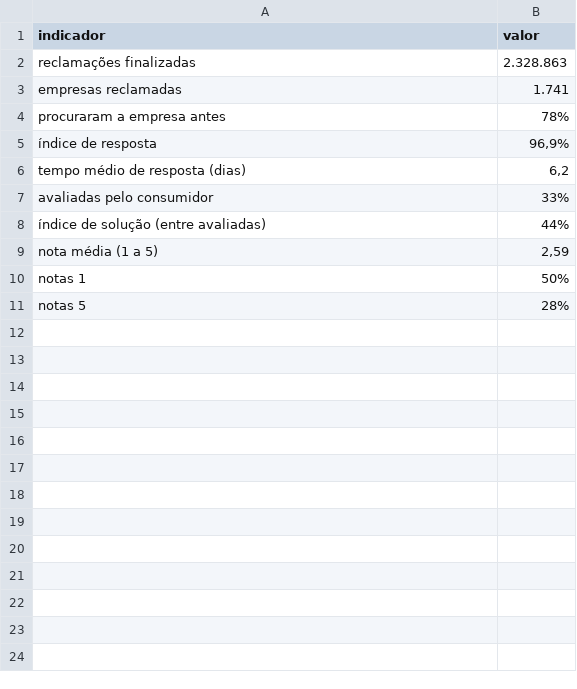
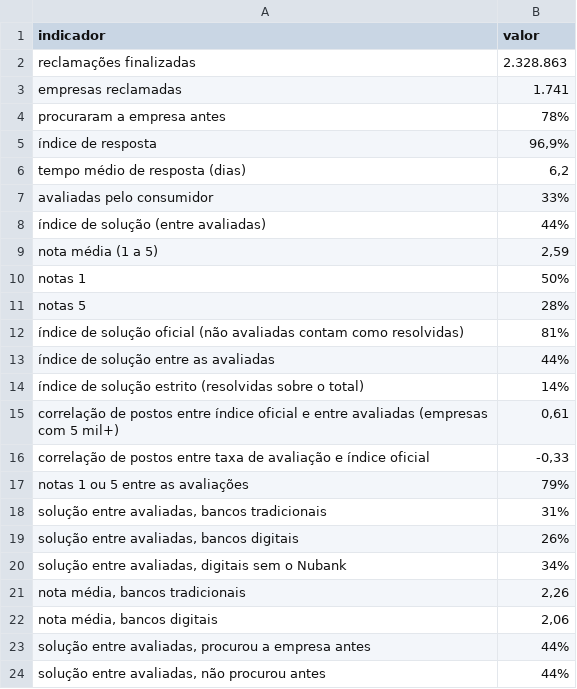
Before and after one commit to eduardopagvieira/consumidor, a CSV file: resultados/resumo.csv, drawn as a sheet.

```diff
--- a/resultados/resumo.csv
+++ b/resultados/resumo.csv
@@ -11 +11,14 @@ notas 1,50%
 notas 5,28%
+índice de solução oficial (não avaliadas contam como resolvidas),81%
+índice de solução entre as avaliadas,44%
+índice de solução estrito (resolvidas sobre o total),14%
+correlação de postos entre índice oficial e entre avaliadas (empresas com 5 mil+),"0,61"
+correlação de postos entre taxa de avaliação e índice oficial,"-0,33"
+notas 1 ou 5 entre as avaliações,79%
+"solução entre avaliadas, bancos tradicionais",31%
+"solução entre avaliadas, bancos digitais",26%
+"solução entre avaliadas, digitais sem o Nubank",34%
+"nota média, bancos tradicionais","2,26"
+"nota média, bancos digitais","2,06"
+"solução entre avaliadas, procurou a empresa antes",44%
+"solução entre avaliadas, não procurou antes",44%
```
Also changed, not shown: 10 other files.
